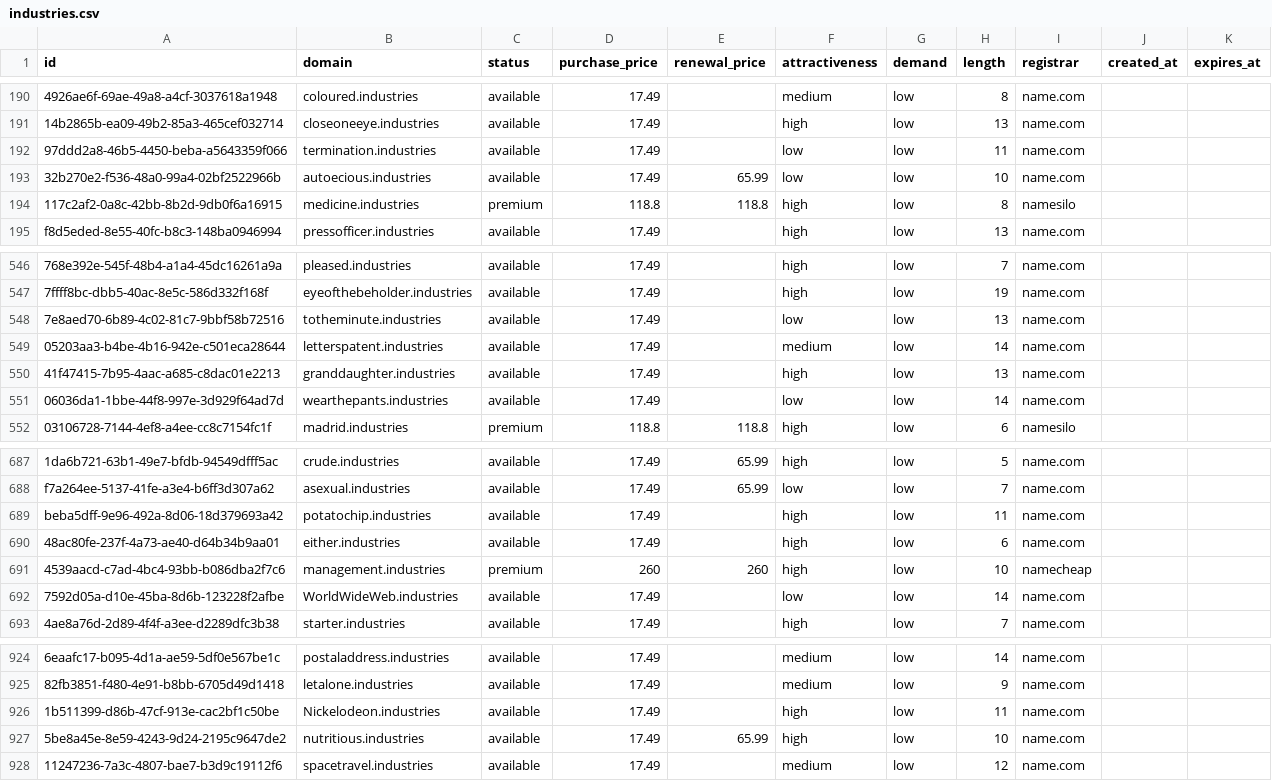
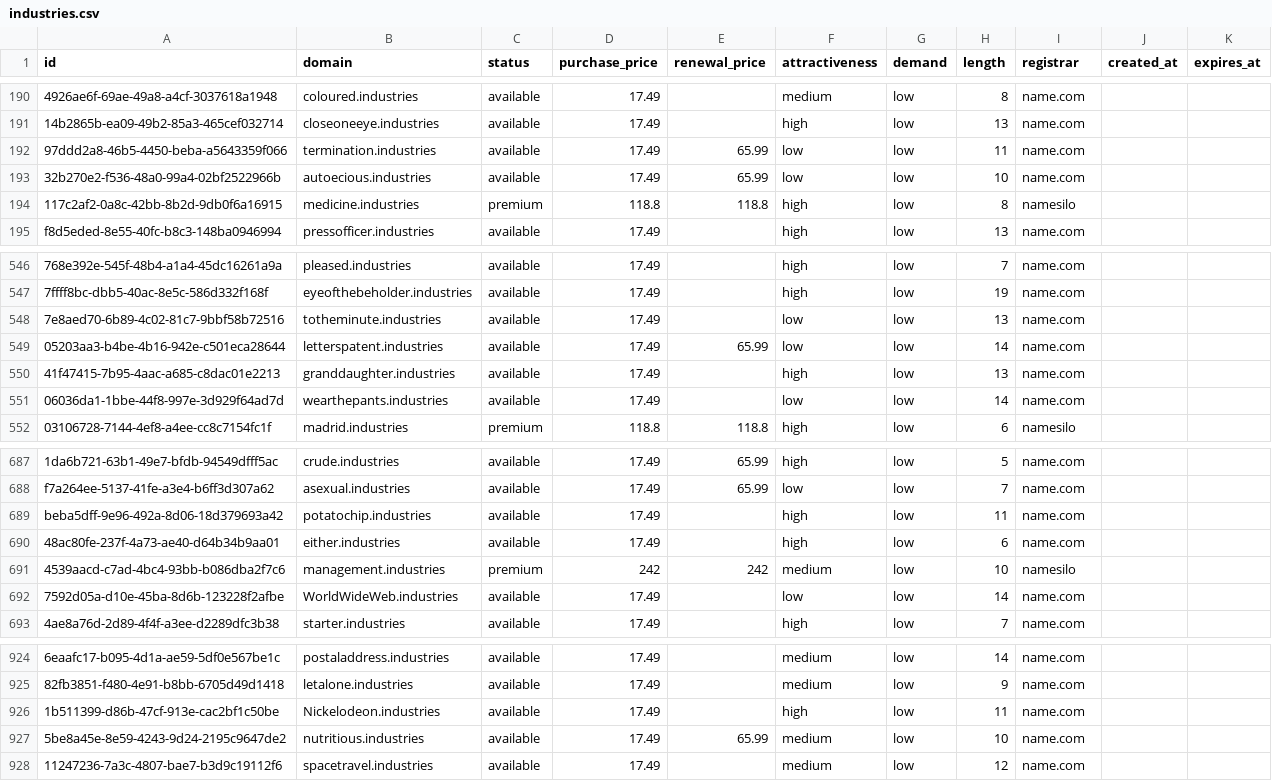
Before and after one commit to UniqueDomains/industries-oneword-domains, a CSV file: industries.csv, drawn as a sheet; only a part is shown, gaps mark what is left out; the diff names each change by its address in the sheet, - before the commit and + after, or states it on an @@ line.

Commit message:
Domains update

```diff
--- a/industries.csv
+++ b/industries.csv
-E192 (renewal_price): (empty)
+E192 (renewal_price): 65.99
-E549 (renewal_price): (empty)
+E549 (renewal_price): 65.99
-F549 (attractiveness): medium
+F549 (attractiveness): low
-D691 (purchase_price): 260
+D691 (purchase_price): 242
-E691 (renewal_price): 260
+E691 (renewal_price): 242
-F691 (attractiveness): high
+F691 (attractiveness): medium
-I691 (registrar): namecheap
+I691 (registrar): namesilo
-F927 (attractiveness): high
+F927 (attractiveness): medium
```
Also changed, not shown: 4 other files.
